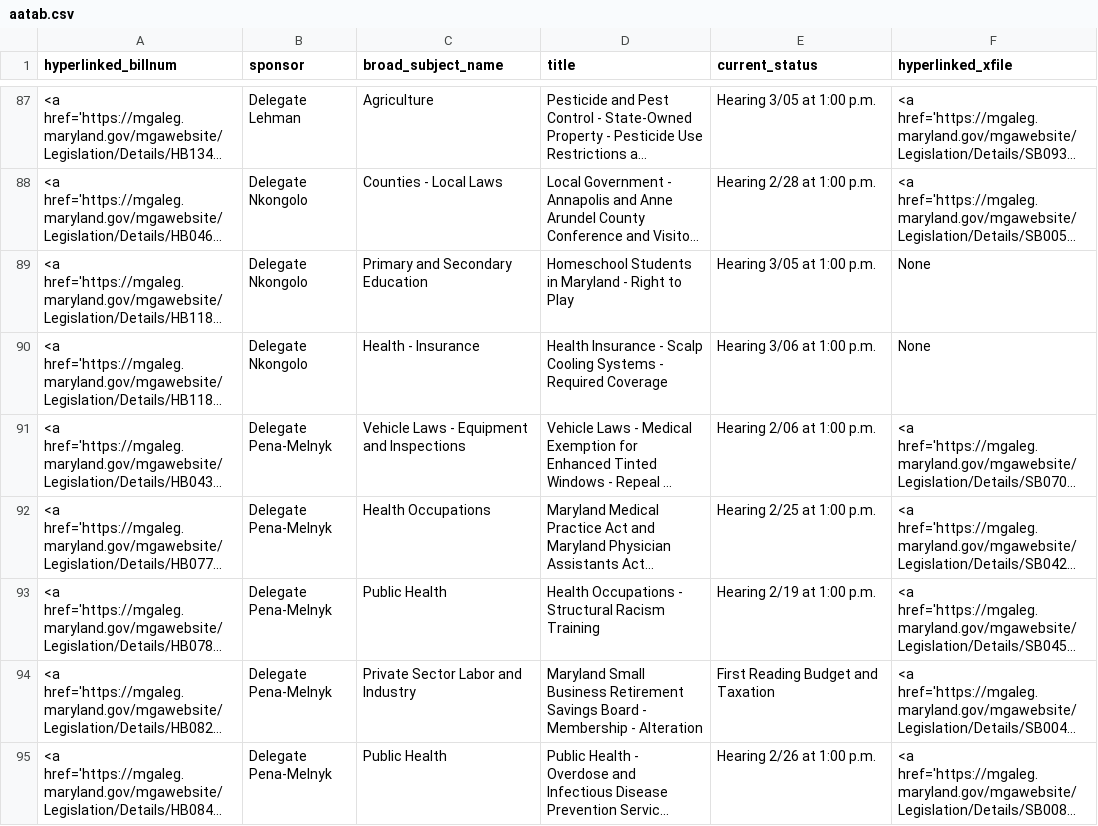
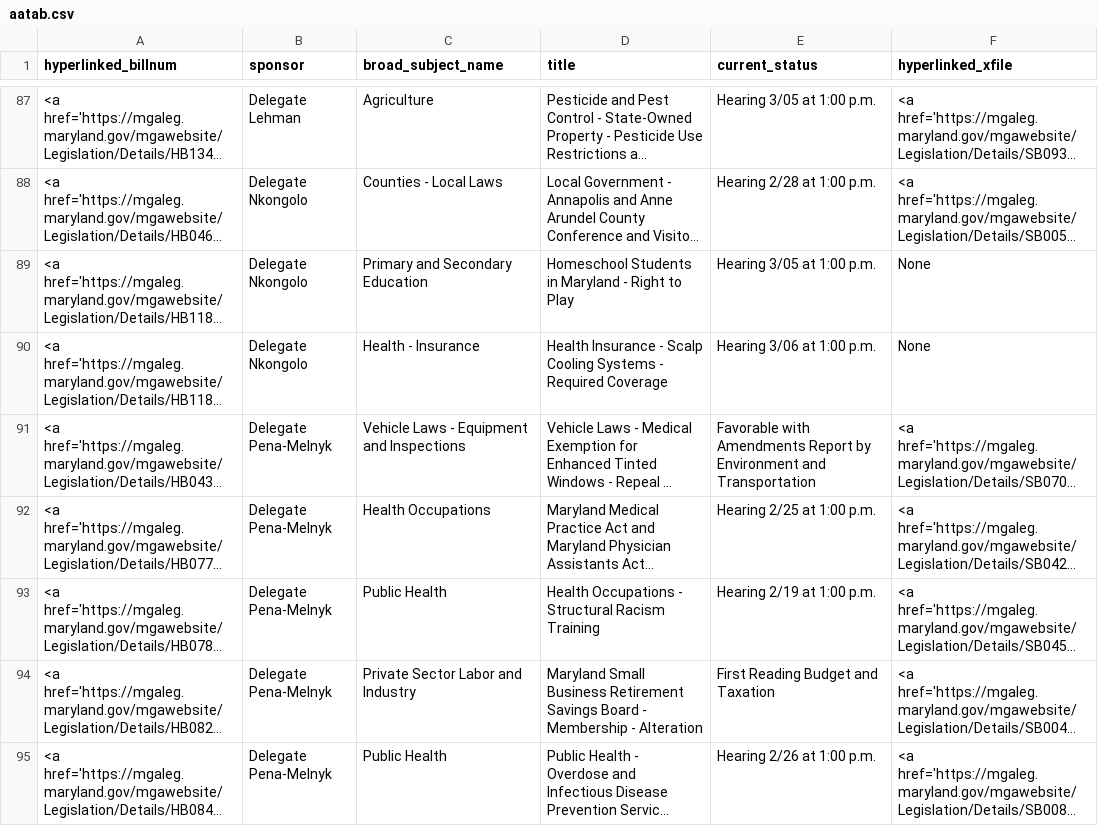
Before and after one commit to Baltimore-Sun/md-ga-bill-tracker, a CSV file: aatab.csv, drawn as a sheet; only a part is shown, gaps mark what is left out; long unchanged cells end in …; the diff covers the shown part only; the diff names each change by its address in the sheet, - before the commit and + after, or states it on an @@ line.

```diff
--- a/aatab.csv
+++ b/aatab.csv
-E91 (current_status): Hearing 2/06 at 1:00 p.m.
+E91 (current_status): Favorable with Amendments Report by Environment and Transportation
```
Also changed, not shown: 11 edited cells elsewhere in this file, carrolltab.csv, howtab.csv.
